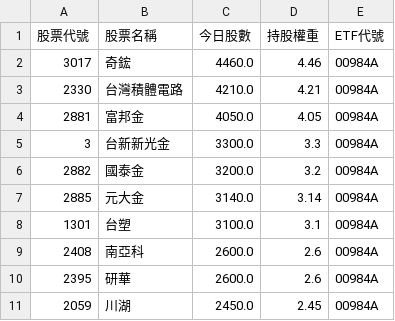
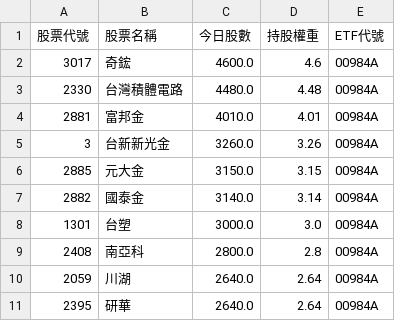
Before and after one commit to caesar263/my-etf-tracker, a CSV file: holdings_00984A.csv, drawn as a sheet.

```diff
--- a/holdings_00984A.csv
+++ b/holdings_00984A.csv
@@ -1,11 +1,11 @@
 股票代號,股票名稱,今日股數,持股權重,ETF代號
-3017,奇鋐,4460.0,4.46,00984A
-2330,台灣積體電路,4210.0,4.21,00984A
-2881,富邦金,4050.0,4.05,00984A
-3,台新新光金,3300.0,3.3,00984A
-2882,國泰金,3200.0,3.2,00984A
-2885,元大金,3140.0,3.14,00984A
-1301,台塑,3100.0,3.1,00984A
-2408,南亞科,2600.0,2.6,00984A
-2395,研華,2600.0,2.6,00984A
-2059,川湖,2450.0,2.45,00984A
+3017,奇鋐,4600.0,4.6,00984A
+2330,台灣積體電路,4480.0,4.48,00984A
+2881,富邦金,4010.0,4.01,00984A
+3,台新新光金,3260.0,3.26,00984A
+2885,元大金,3150.0,3.15,00984A
+2882,國泰金,3140.0,3.14,00984A
+1301,台塑,3000.0,3.0,00984A
+2408,南亞科,2800.0,2.8,00984A
+2059,川湖,2640.0,2.64,00984A
+2395,研華,2640.0,2.64,00984A
```
Also changed, not shown: final_analysis.csv, holdings_00401A.csv, 14 other files.
